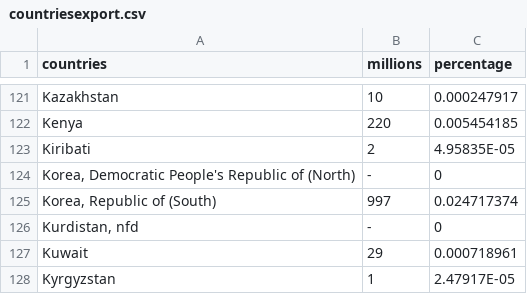
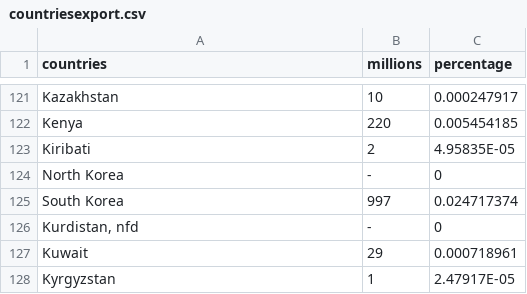
Before and after one commit to imdrones3/FIT3179, a CSV file: Vis2/data/countriesexport.csv, drawn as a sheet; only a part is shown, gaps mark what is left out.

Commit message:
Add files via upload

```diff
--- a/Vis2/data/countriesexport.csv
+++ b/Vis2/data/countriesexport.csv
@@ -123,4 +123,4 @@ Kenya,220,0.005454185
 Kiribati,2,4.95835E-05
-"Korea, Democratic People's Republic of (North)",-,0
-"Korea, Republic of (South)",997,0.024717374
+North Korea,-,0
+South Korea,997,0.024717374
 "Kurdistan, nfd",-,0
```
